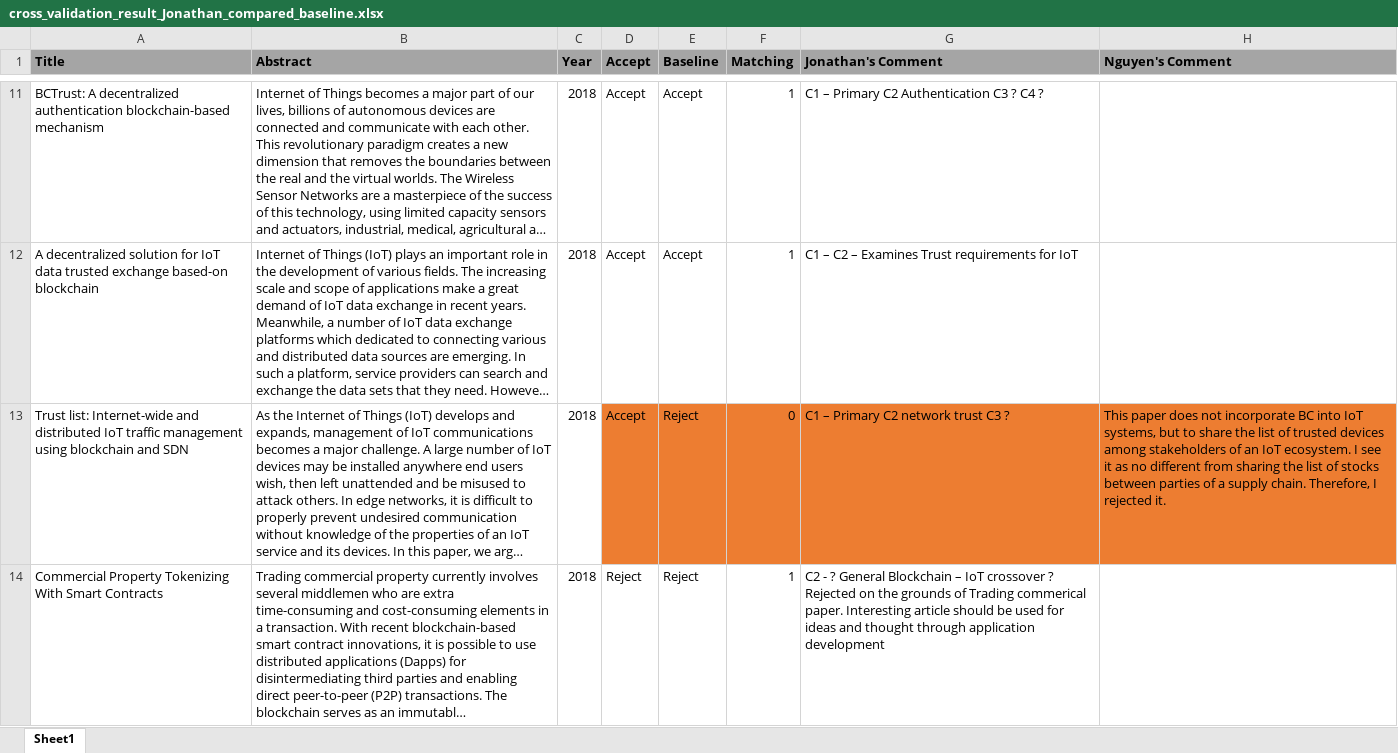
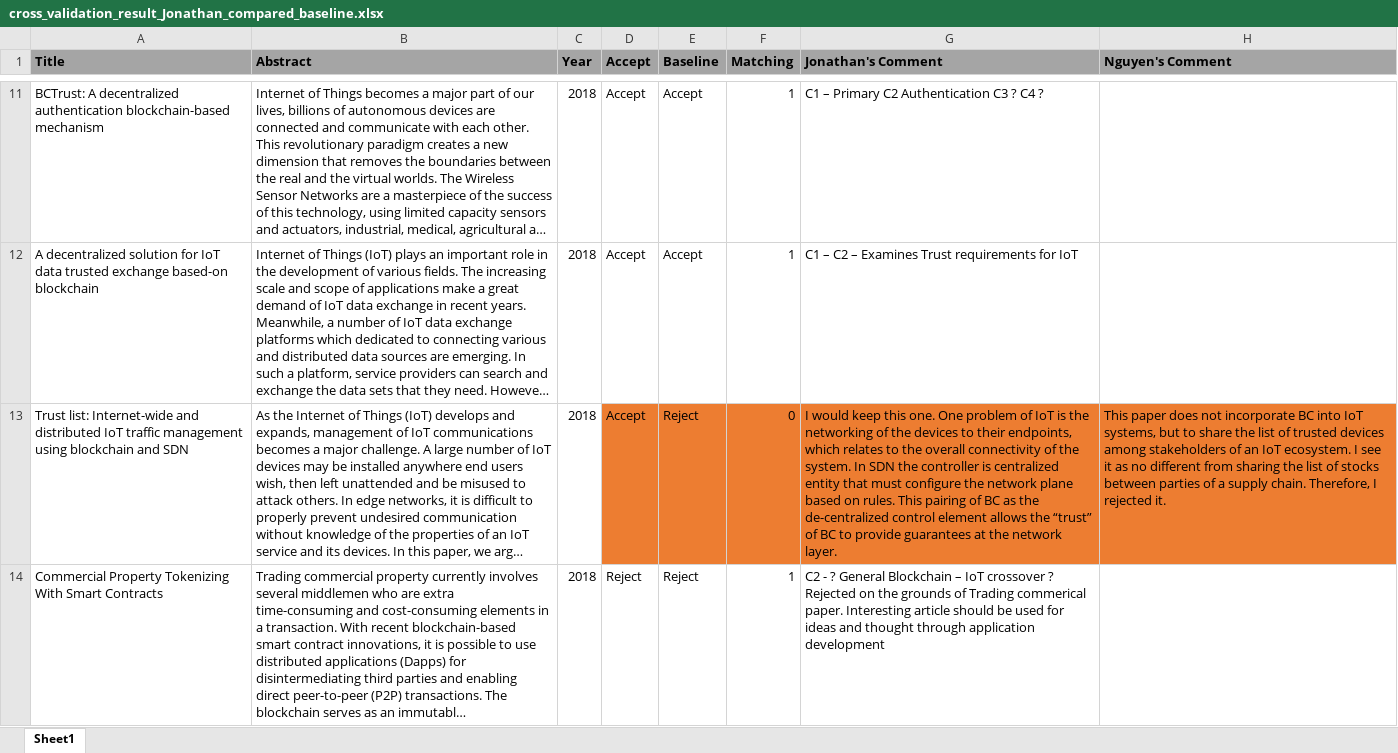
Before and after one commit to nguyentran0212/BC_IoT_SLR, an Excel workbook: Selection/Cross_Validation/Jonathan/cross_validation_result_Jonathan_compared_baseline.xlsx, sheet Sheet1, drawn as a sheet; only a part is shown, gaps mark what is left out; long unchanged cells end in …; values as stored, in another font and other column widths than the file's, no borders; the diff covers the shown part only; the diff names each change by its address in the sheet, - before the commit and + after, or states it on an @@ line.

```diff
--- a/Selection/Cross_Validation/Jonathan/cross_validation_result_Jonathan_compared_baseline.xlsx (sheet Sheet1)
+++ b/Selection/Cross_Validation/Jonathan/cross_validation_result_Jonathan_compared_baseline.xlsx (sheet Sheet1)
-G13 (Jonathan's Comment): C1 – Primary C2 network trust C3 ?
+G13 (Jonathan's Comment): I would keep this one. One problem of IoT is the networking of the devices to their endpoints, which relates to the overall connectivity of the system. In SDN the controller is centralized entity that must configure the network plane based on rules. This pairing of BC as the de-centralized control element allows the “trust” of BC to provide guarantees at the network layer.
```
Also changed, not shown: 12 edited cells elsewhere in this sheet.
